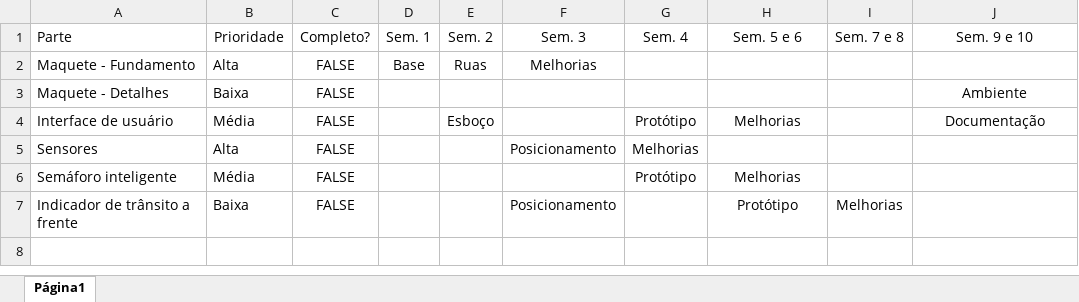
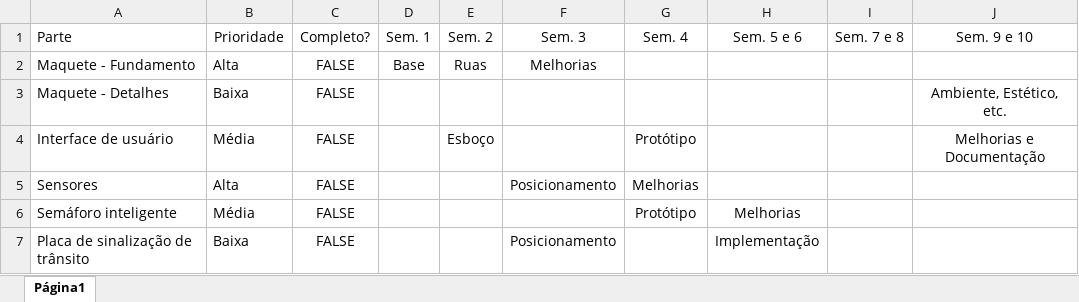
Before and after one commit to fell-z/college-project-iii, an Excel workbook: Cronograma - SITUA.xlsx, sheet Página1, drawn as a sheet; values as stored, in another font and other column widths than the file's, no borders; charts and pictures and table styles not drawn; the diff names each change by its address in the sheet, - before the commit and + after, or states it on an @@ line.

```diff
--- a/Cronograma - SITUA.xlsx (sheet Página1)
+++ b/Cronograma - SITUA.xlsx (sheet Página1)
-J3: Ambiente
+J3: Ambiente, Estético, etc.
-H4: Melhorias
+H4: (empty)
-J4: Documentação
+J4: Melhorias e Documentação
-A7: Indicador de trânsito a frente
+A7: Placa de sinalização de trânsito
-H7: Protótipo
+H7: Implementação
-I7: Melhorias
+I7: (empty)
```
Also changed, not shown: 4 other files.
